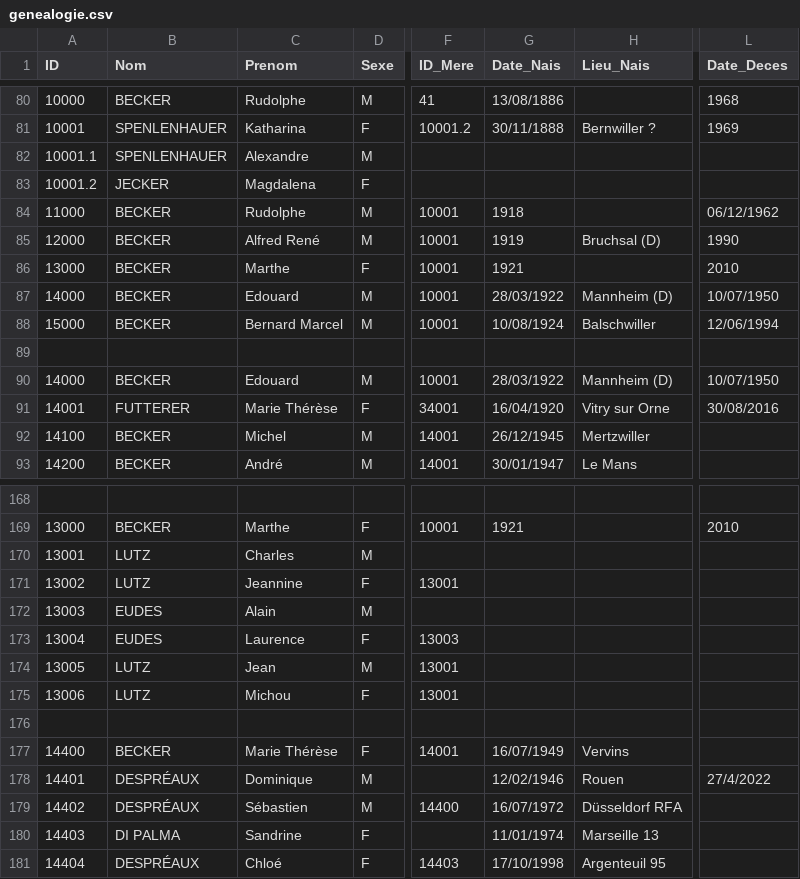
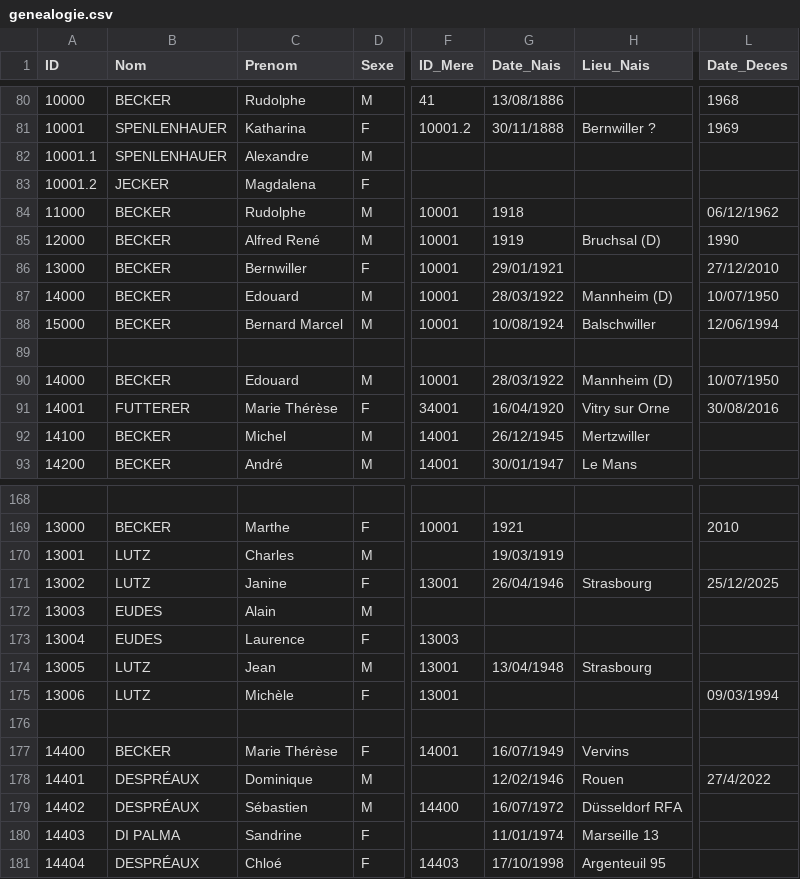
Before and after one commit to AJB1000/gb, a CSV file: genealogie.csv, drawn as a sheet; only a part is shown, gaps mark what is left out; the diff names each change by its address in the sheet, - before the commit and + after, or states it on an @@ line.

```diff
--- a/genealogie.csv
+++ b/genealogie.csv
-C86 (Prenom): Marthe
+C86 (Prenom): Bernwiller
-G86 (Date_Nais): 1921
+G86 (Date_Nais): 29/01/1921
-L86 (Date_Deces): 2010
+L86 (Date_Deces): 27/12/2010
-G170 (Date_Nais): (empty)
+G170 (Date_Nais): 19/03/1919
-C171 (Prenom): Jeannine
+C171 (Prenom): Janine
-G171 (Date_Nais): (empty)
+G171 (Date_Nais): 26/04/1946
-H171 (Lieu_Nais): (empty)
+H171 (Lieu_Nais): Strasbourg
-L171 (Date_Deces): (empty)
+L171 (Date_Deces): 25/12/2025
-G174 (Date_Nais): (empty)
+G174 (Date_Nais): 13/04/1948
-H174 (Lieu_Nais): (empty)
+H174 (Lieu_Nais): Strasbourg
-C175 (Prenom): Michou
+C175 (Prenom): Michèle
-L175 (Date_Deces): (empty)
+L175 (Date_Deces): 09/03/1994
```
Also changed, not shown: 6 other files.
